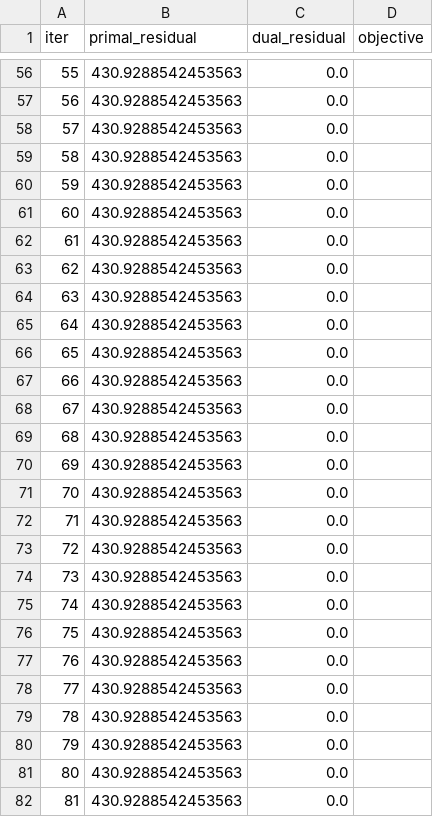
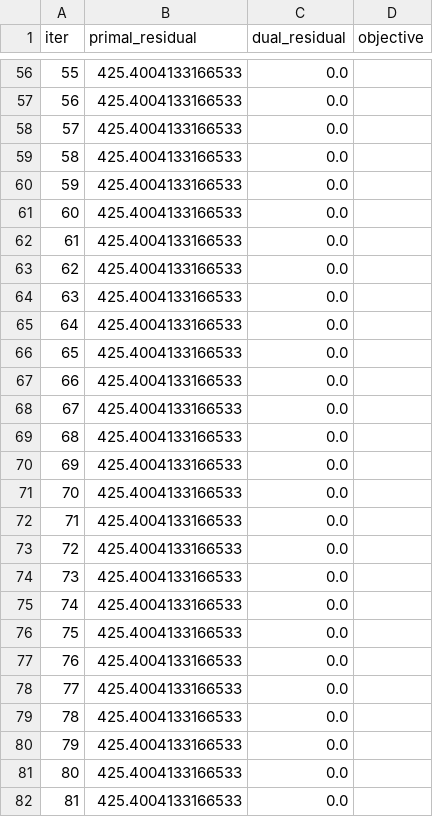
Before and after one commit to toa-heavyindustries/TDNMPC, a CSV file: runs/demo/admm_history_step_0.csv, drawn as a sheet; only a part is shown, gaps mark what is left out; the diff covers the shown part only.

```diff
--- a/runs/demo/admm_history_step_0.csv
+++ b/runs/demo/admm_history_step_0.csv
@@ -56,27 +56,27 @@ iter,primal_residual,dual_residual,objective
-55,430.9288542453563,0.0,
-56,430.9288542453563,0.0,
-57,430.9288542453563,0.0,
-58,430.9288542453563,0.0,
-59,430.9288542453563,0.0,
-60,430.9288542453563,0.0,
-61,430.9288542453563,0.0,
-62,430.9288542453563,0.0,
-63,430.9288542453563,0.0,
-64,430.9288542453563,0.0,
-65,430.9288542453563,0.0,
-66,430.9288542453563,0.0,
-67,430.9288542453563,0.0,
-68,430.9288542453563,0.0,
-69,430.9288542453563,0.0,
-70,430.9288542453563,0.0,
-71,430.9288542453563,0.0,
-72,430.9288542453563,0.0,
-73,430.9288542453563,0.0,
-74,430.9288542453563,0.0,
-75,430.9288542453563,0.0,
-76,430.9288542453563,0.0,
-77,430.9288542453563,0.0,
-78,430.9288542453563,0.0,
-79,430.9288542453563,0.0,
-80,430.9288542453563,0.0,
-81,430.9288542453563,0.0,
+55,425.4004133166533,0.0,
+56,425.4004133166533,0.0,
+57,425.4004133166533,0.0,
+58,425.4004133166533,0.0,
+59,425.4004133166533,0.0,
+60,425.4004133166533,0.0,
+61,425.4004133166533,0.0,
+62,425.4004133166533,0.0,
+63,425.4004133166533,0.0,
+64,425.4004133166533,0.0,
+65,425.4004133166533,0.0,
+66,425.4004133166533,0.0,
+67,425.4004133166533,0.0,
+68,425.4004133166533,0.0,
+69,425.4004133166533,0.0,
+70,425.4004133166533,0.0,
+71,425.4004133166533,0.0,
+72,425.4004133166533,0.0,
+73,425.4004133166533,0.0,
+74,425.4004133166533,0.0,
+75,425.4004133166533,0.0,
+76,425.4004133166533,0.0,
+77,425.4004133166533,0.0,
+78,425.4004133166533,0.0,
+79,425.4004133166533,0.0,
+80,425.4004133166533,0.0,
+81,425.4004133166533,0.0,
```
Also changed, not shown: 74 edited cells elsewhere in this file, runs/demo/admm_history_all.csv, runs/demo/admm_history_step_1.csv, 18 other files.
